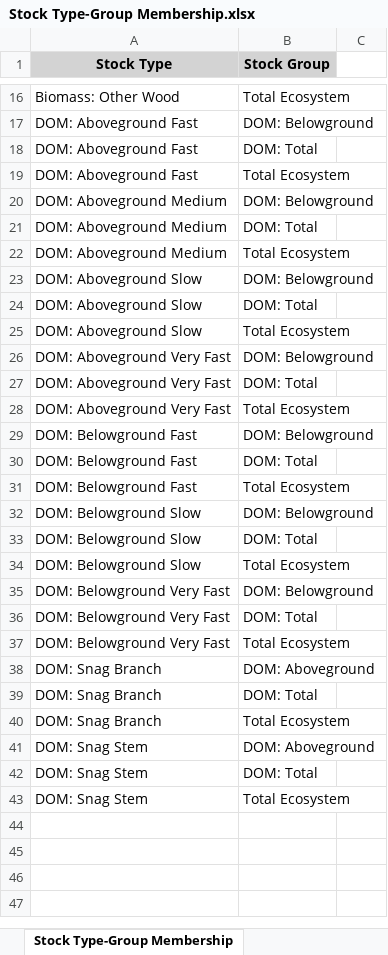
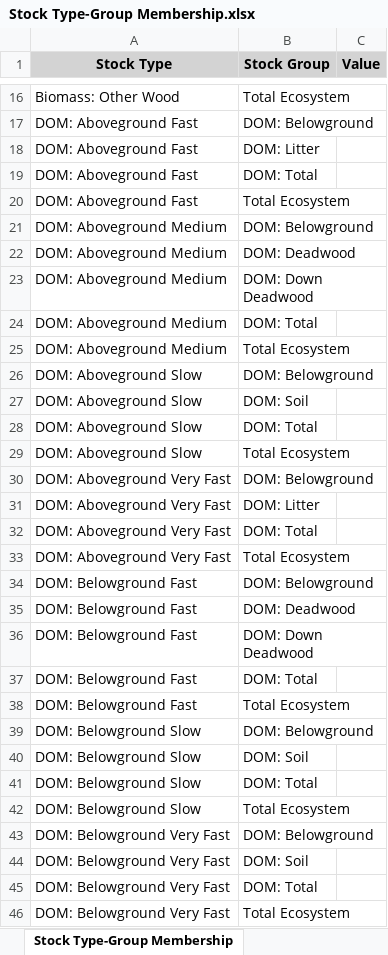
Before and after one commit to ApexRMS/stsim-cbmcfs3, an Excel workbook: data/Stock Type-Group Membership.xlsx, sheet Stock Type-Group Membership, drawn as a sheet; only a part is shown, gaps mark what is left out; the shorter side is filled out with more unchanged rows; values as stored, in another font and other column widths than the file's, no borders; the diff covers the shown part only; the diff names each change by its address in the sheet, - before the commit and + after, or states it on an @@ line.

```diff
--- a/data/Stock Type-Group Membership.xlsx (sheet Stock Type-Group Membership)
+++ b/data/Stock Type-Group Membership.xlsx (sheet Stock Type-Group Membership)
-C1: (empty)
+C1: Value
-C1 fill: none
+C1 fill: #D3D3D3
+row 18: DOM: Aboveground Fast | DOM: Litter
+row 22: DOM: Aboveground Medium | DOM: Deadwood
+row 23: DOM: Aboveground Medium | DOM: Down Deadwood
+row 27: DOM: Aboveground Slow | DOM: Soil
+row 31: DOM: Aboveground Very Fast | DOM: Litter
+row 35: DOM: Belowground Fast | DOM: Deadwood
+row 36: DOM: Belowground Fast | DOM: Down Deadwood
+row 40: DOM: Belowground Slow | DOM: Soil
+row 44: DOM: Belowground Very Fast | DOM: Soil
```
Also changed, not shown: 4 added rows elsewhere in this sheet, data/Flow Group.xlsx, data/Flow Order.xlsx, 44 other files.
